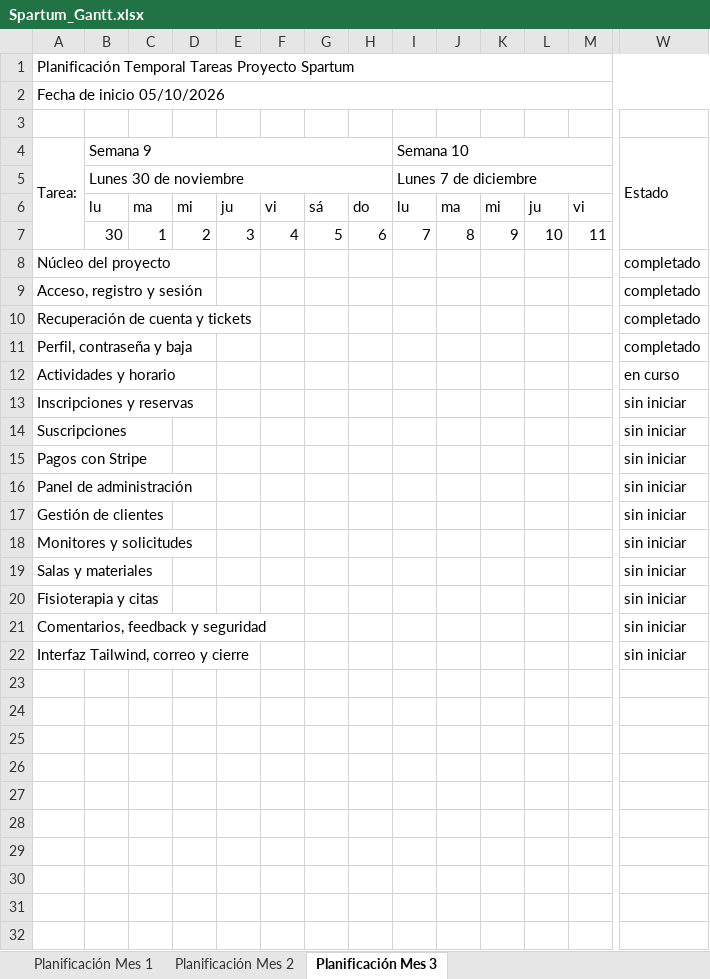
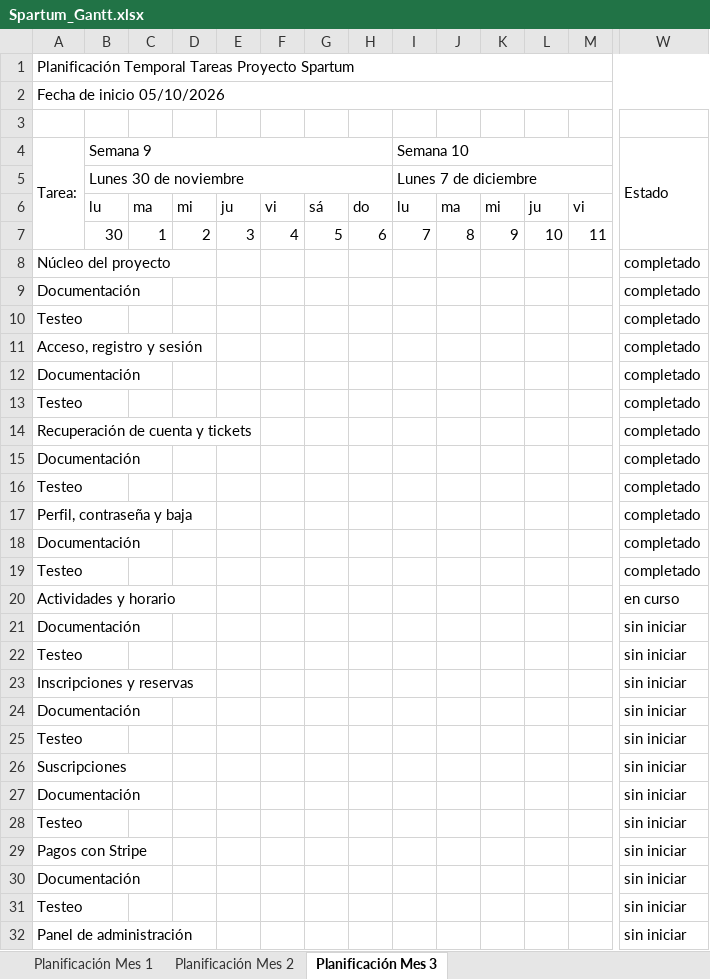
Before and after one commit to Antonio2403/proyecto-gym, an Excel workbook: docs/Spartum_Gantt.xlsx, sheet Planificación Mes 3, drawn as a sheet; only a part is shown, gaps mark what is left out; the shorter side is filled out with more unchanged rows; values as stored, in another font and other column widths than the file's, no cell formats; rows hold the shown columns only; the diff covers the shown part only; the diff names each change by its address in the sheet, - before the commit and + after, or states it on an @@ line.

```diff
--- a/docs/Spartum_Gantt.xlsx (sheet Planificación Mes 3)
+++ b/docs/Spartum_Gantt.xlsx (sheet Planificación Mes 3)
+row 9: Documentación |  |  |  |  |  |  |  |  |  |  |  |  | completado
+row 10: Testeo |  |  |  |  |  |  |  |  |  |  |  |  | completado
+row 12: Documentación |  |  |  |  |  |  |  |  |  |  |  |  | completado
+row 13: Testeo |  |  |  |  |  |  |  |  |  |  |  |  | completado
+row 15: Documentación |  |  |  |  |  |  |  |  |  |  |  |  | completado
+row 16: Testeo |  |  |  |  |  |  |  |  |  |  |  |  | completado
+row 18: Documentación |  |  |  |  |  |  |  |  |  |  |  |  | completado
+row 19: Testeo |  |  |  |  |  |  |  |  |  |  |  |  | completado
+row 21: Documentación |  |  |  |  |  |  |  |  |  |  |  |  | sin iniciar
+row 22: Testeo |  |  |  |  |  |  |  |  |  |  |  |  | sin iniciar
+row 24: Documentación |  |  |  |  |  |  |  |  |  |  |  |  | sin iniciar
+row 25: Testeo |  |  |  |  |  |  |  |  |  |  |  |  | sin iniciar
+row 27: Documentación |  |  |  |  |  |  |  |  |  |  |  |  | sin iniciar
+row 28: Testeo |  |  |  |  |  |  |  |  |  |  |  |  | sin iniciar
+row 30: Documentación |  |  |  |  |  |  |  |  |  |  |  |  | sin iniciar
+row 31: Testeo |  |  |  |  |  |  |  |  |  |  |  |  | sin iniciar
```
Also changed, not shown: 14 added rows elsewhere in this sheet, sheet Planificación Mes 1, sheet Planificación Mes 2, cell formats.
